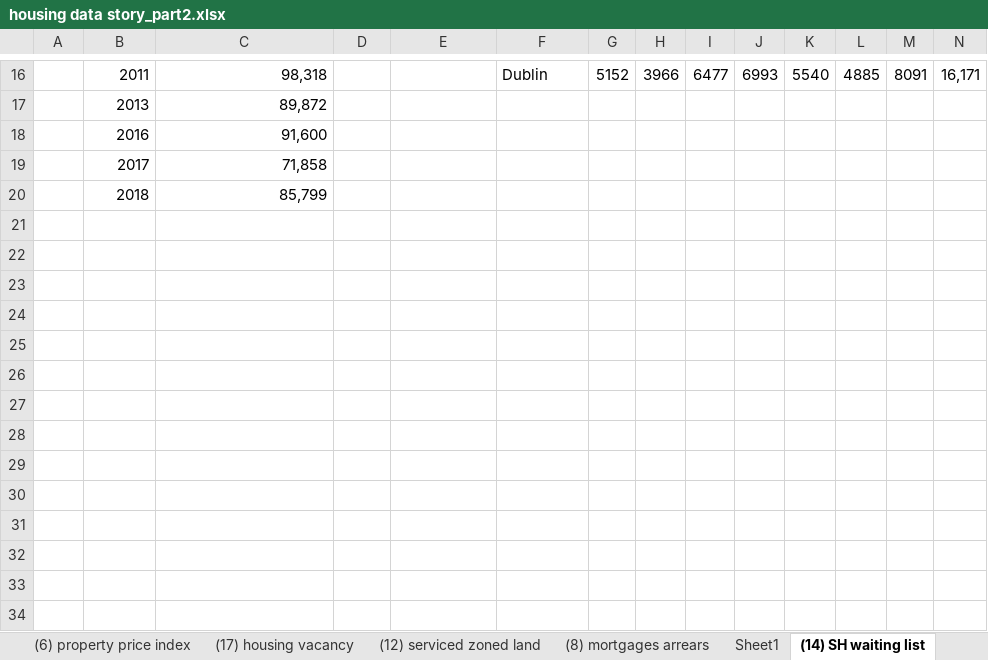
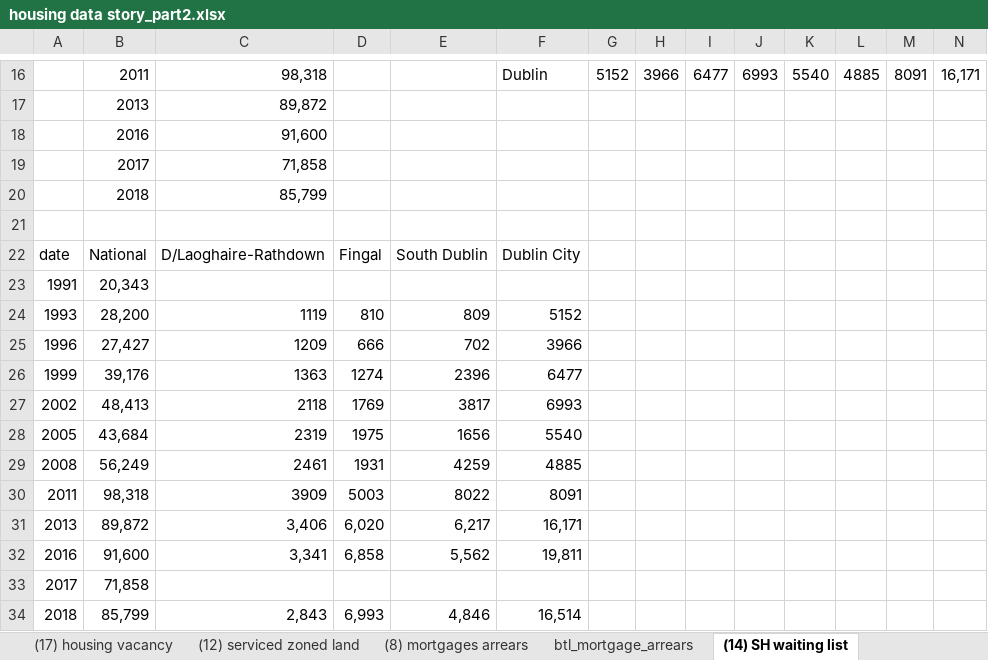
Before and after one commit to BuildingCityDashboards/bcd-dd-v2.1, an Excel workbook: docs/housing_story_content/housing data story_part2.xlsx, sheet (14) SH waiting list, drawn as a sheet; only a part is shown, gaps mark what is left out; values as stored, in another font and other column widths than the file's, no borders; rows hold the shown columns only; the diff names each change by its address in the sheet, - before the commit and + after, or states it on an @@ line.

Commit message:
Add data figure7 #257

```diff
--- a/docs/housing_story_content/housing data story_part2.xlsx (sheet (14) SH waiting list)
+++ b/docs/housing_story_content/housing data story_part2.xlsx (sheet (14) SH waiting list)
-sheet tab: Sheet1
+sheet tab: btl_mortgage_arrears
+row 21: (empty)
+row 22: date | National | D/Laoghaire-Rathdown | Fingal | South Dublin | Dublin City
+row 23: 1991 | 20,343
+row 24: 1993 | 28,200 | 1119 | 810 | 809 | 5152
+row 25: 1996 | 27,427 | 1209 | 666 | 702 | 3966
+row 26: 1999 | 39,176 | 1363 | 1274 | 2396 | 6477
+row 27: 2002 | 48,413 | 2118 | 1769 | 3817 | 6993
+row 28: 2005 | 43,684 | 2319 | 1975 | 1656 | 5540
+row 29: 2008 | 56,249 | 2461 | 1931 | 4259 | 4885
+row 30: 2011 | 98,318 | 3909 | 5003 | 8022 | 8091
+row 31: 2013 | 89,872 | 3,406 | 6,020 | 6,217 | 16,171
+row 32: 2016 | 91,600 | 3,341 | 6,858 | 5,562 | 19,811
+row 33: 2017 | 71,858
+row 34: 2018 | 85,799 | 2,843 | 6,993 | 4,846 | 16,514
```
Also changed, not shown: 3 other files.
